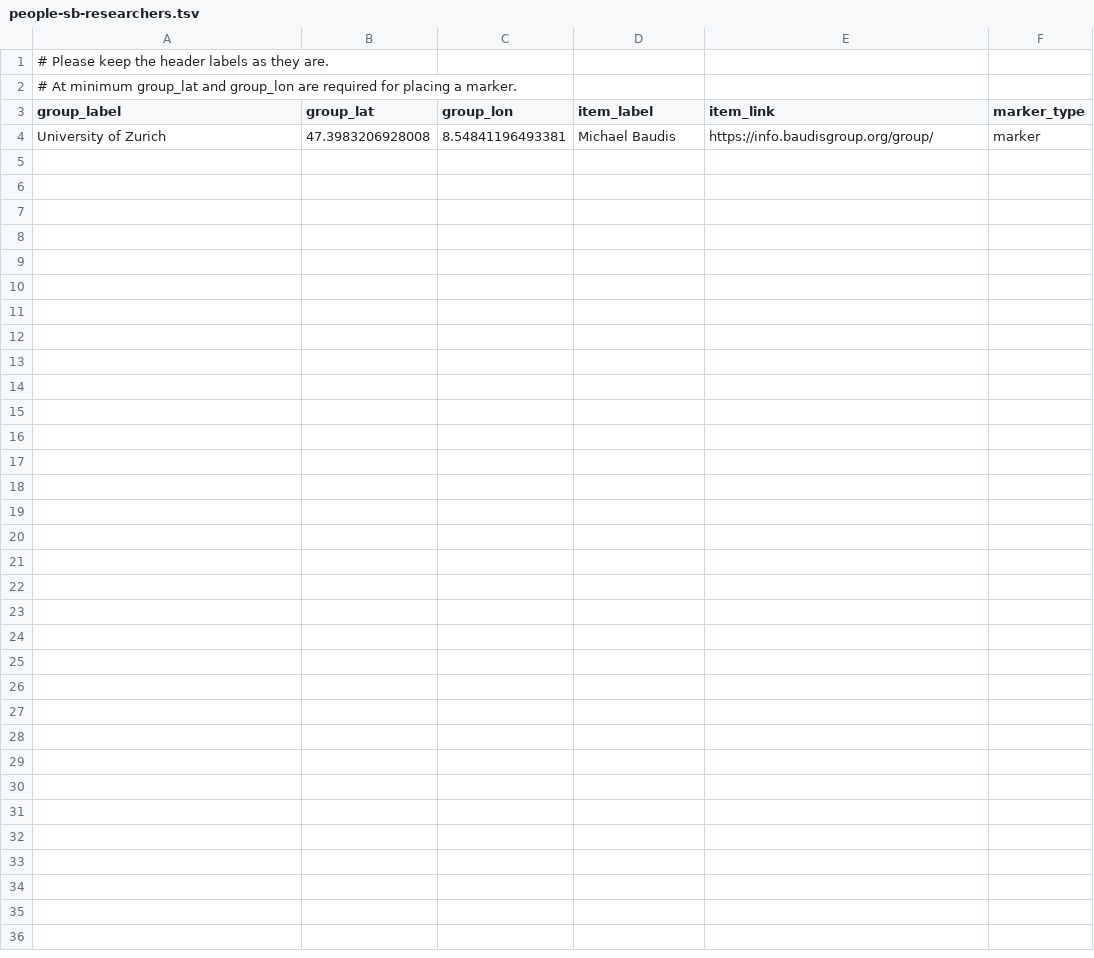
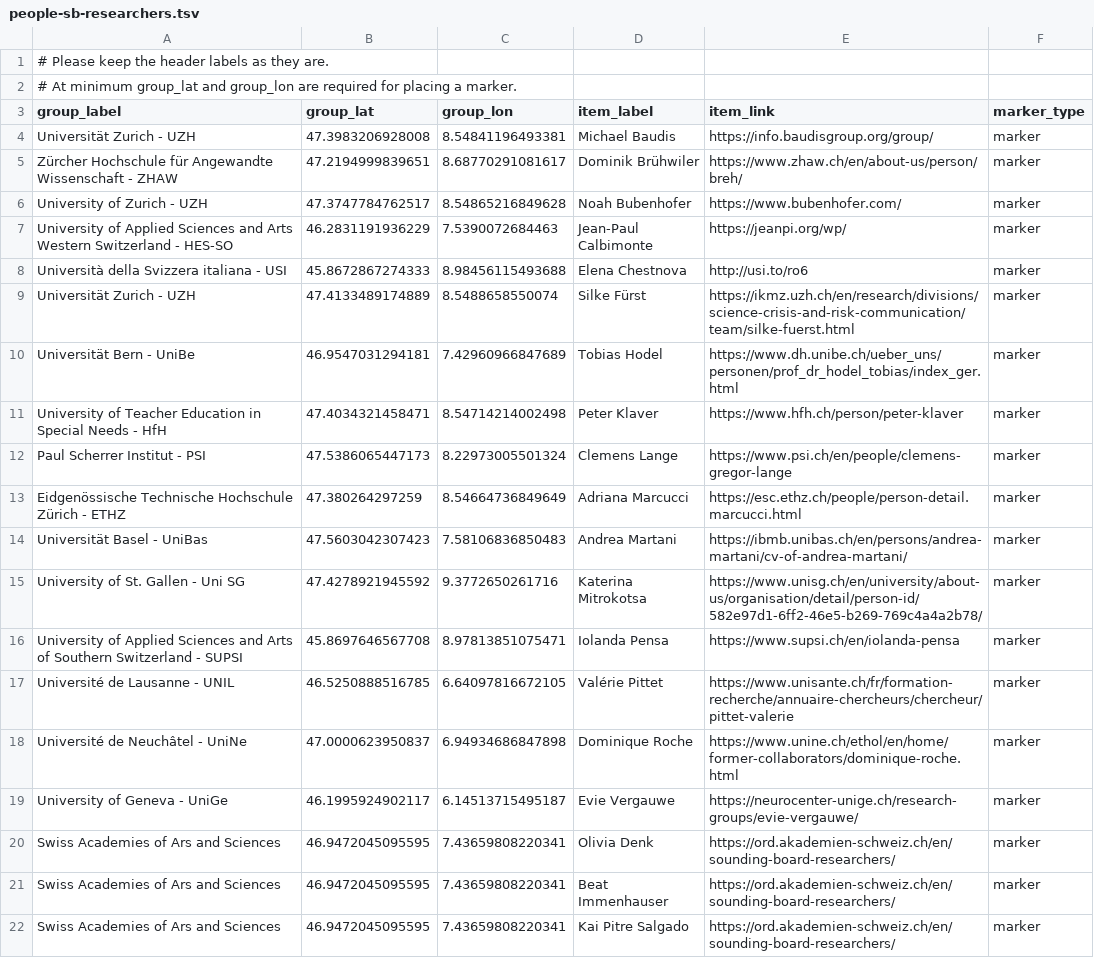
Before and after one commit to baudisgroup/baudisgroup.github.io, a TSV file: docs/rsrc/people-sb-researchers.tsv, drawn as a sheet.

Commit message:
Update people-sb-researchers.tsv

```diff
--- a/docs/rsrc/people-sb-researchers.tsv
+++ b/docs/rsrc/people-sb-researchers.tsv
@@ -3,2 +3,20 @@
 group_label	group_lat	group_lon	item_label	item_link	marker_type
-University of Zurich	47.3983206928008	8.54841196493381	Michael Baudis	https://info.baudisgroup.org/group/	marker
+Universität Zurich - UZH	47.3983206928008	8.54841196493381	Michael Baudis	https://info.baudisgroup.org/group/	marker
+Zürcher Hochschule für Angewandte Wissenschaft - ZHAW	47.2194999839651	8.68770291081617	Dominik Brühwiler	https://www.zhaw.ch/en/about-us/person/breh/	marker
+University of Zurich - UZH	47.3747784762517	8.54865216849628	Noah Bubenhofer	https://www.bubenhofer.com/	marker
+University of Applied Sciences and Arts Western Switzerland - HES-SO	46.2831191936229	7.5390072684463	Jean-Paul Calbimonte	https://jeanpi.org/wp/	marker
+Università della Svizzera italiana - USI	45.8672867274333	8.98456115493688	Elena Chestnova	http://usi.to/ro6	marker
+Universität Zurich - UZH	47.4133489174889	8.5488658550074	Silke Fürst	https://ikmz.uzh.ch/en/research/divisions/science-crisis-and-risk-communication/team/silke-fuerst.html	marker
+Universität Bern - UniBe	46.9547031294181	7.42960966847689	Tobias Hodel	https://www.dh.unibe.ch/ueber_uns/personen/prof_dr_hodel_tobias/index_ger.html	marker
+University of Teacher Education in Special Needs - HfH	47.4034321458471	8.54714214002498	Peter Klaver	https://www.hfh.ch/person/peter-klaver	marker
+Paul Scherrer Institut - PSI	47.5386065447173	8.22973005501324	Clemens Lange	https://www.psi.ch/en/people/clemens-gregor-lange	marker
+Eidgenössische Technische Hochschule Zürich - ETHZ	47.380264297259	8.54664736849649	Adriana Marcucci	https://esc.ethz.ch/people/person-detail.marcucci.html	marker
+Universität Basel - UniBas	47.5603042307423	7.58106836850483	Andrea Martani	https://ibmb.unibas.ch/en/persons/andrea-martani/cv-of-andrea-martani/	marker
+University of St. Gallen - Uni SG	47.4278921945592	9.3772650261716	Katerina Mitrokotsa	https://www.unisg.ch/en/university/about-us/organisation/detail/person-id/582e97d1-6ff2-46e5-b269-769c4a4a2b78/	marker
+University of Applied Sciences and Arts of Southern Switzerland - SUPSI	45.8697646567708	8.97813851075471	Iolanda Pensa	https://www.supsi.ch/en/iolanda-pensa	marker
+Université de Lausanne - UNIL	46.5250888516785	6.64097816672105	Valérie Pittet	https://www.unisante.ch/fr/formation-recherche/annuaire-chercheurs/chercheur/pittet-valerie	marker
+Université de Neuchâtel - UniNe	47.0000623950837	6.94934686847898	Dominique Roche	https://www.unine.ch/ethol/en/home/former-collaborators/dominique-roche.html	marker
+University of Geneva - UniGe	46.1995924902117	6.14513715495187	Evie Vergauwe	https://neurocenter-unige.ch/research-groups/evie-vergauwe/	marker
+Swiss Academies of Ars and Sciences	46.9472045095595	7.43659808220341	Olivia Denk	https://ord.akademien-schweiz.ch/en/sounding-board-researchers/	marker
+Swiss Academies of Ars and Sciences	46.9472045095595	7.43659808220341	Beat Immenhauser	https://ord.akademien-schweiz.ch/en/sounding-board-researchers/	marker
+Swiss Academies of Ars and Sciences	46.9472045095595	7.43659808220341	Kai Pitre Salgado	https://ord.akademien-schweiz.ch/en/sounding-board-researchers/	marker
```
